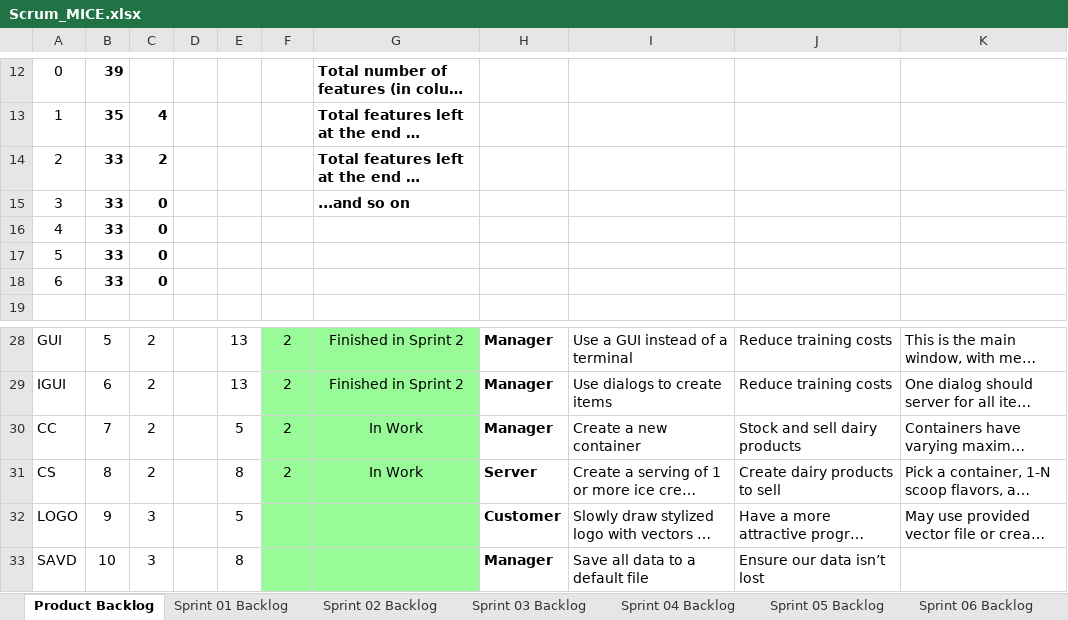
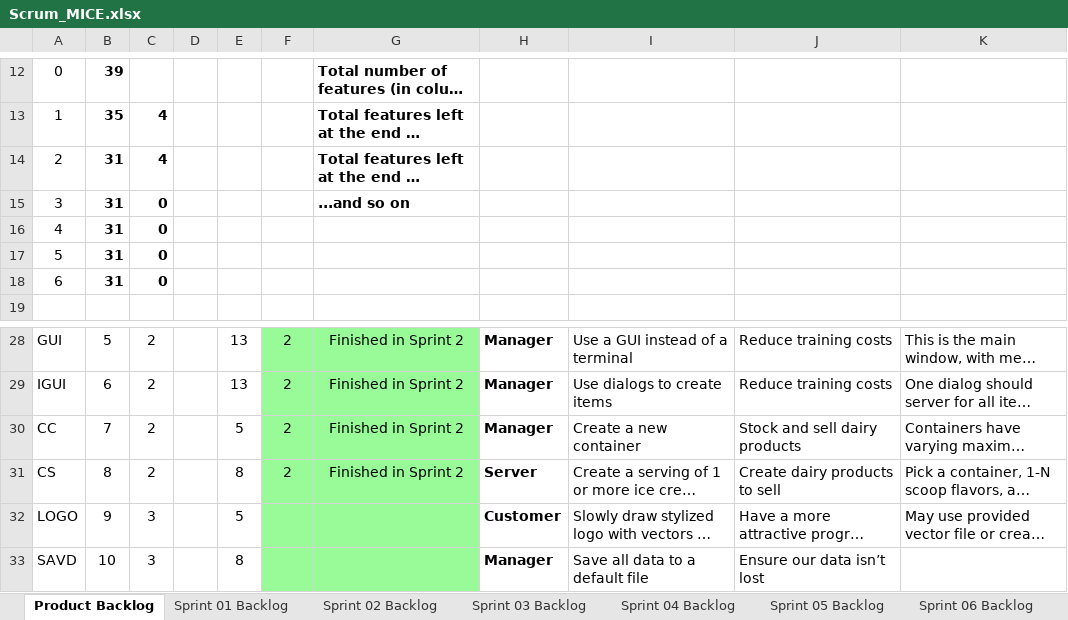
Before and after one commit to smb6088/cse1325, an Excel workbook: P06/Scrum_MICE.xlsx, sheet Product Backlog, drawn as a sheet; only a part is shown, gaps mark what is left out; long unchanged cells end in …; values as stored, in another font and other column widths than the file's, no borders; charts and pictures not drawn; the diff names each change by its address in the sheet, - before the commit and + after, or states it on an @@ line.

Commit message:
P06

```diff
--- a/P06/Scrum_MICE.xlsx (sheet Product Backlog)
+++ b/P06/Scrum_MICE.xlsx (sheet Product Backlog)
-B14:B18: 33
+B14:B18: 31
-C14: 2
+C14: 4
-G30:G31: In Work
+G30:G31: Finished in Sprint 2
```
Also changed, not shown: sheet Sprint 02 Backlog, charts or pictures.
